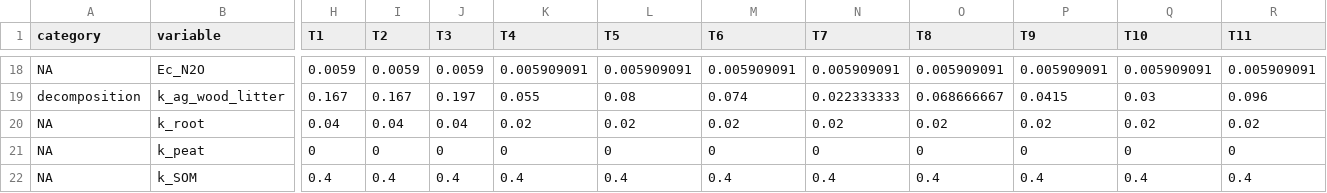
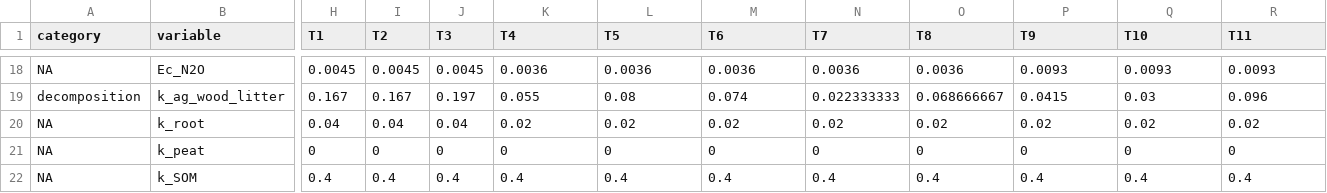
Before and after one commit to ebimodeling/ghgvc, a CSV file: public/data/maps/biome_defaults.csv, drawn as a sheet; only a part is shown, gaps mark what is left out; the diff covers the shown part only; the diff names each change by its address in the sheet, - before the commit and + after, or states it on an @@ line.

```diff
--- a/public/data/maps/biome_defaults.csv
+++ b/public/data/maps/biome_defaults.csv
-H18 (T1): 0.0059
+H18 (T1): 0.0045
-I18 (T2): 0.0059
+I18 (T2): 0.0045
-J18 (T3): 0.0059
+J18 (T3): 0.0045
-K18 (T4): 0.005909091
+K18 (T4): 0.0036
-L18 (T5): 0.005909091
+L18 (T5): 0.0036
-M18 (T6): 0.005909091
+M18 (T6): 0.0036
-N18 (T7): 0.005909091
+N18 (T7): 0.0036
-O18 (T8): 0.005909091
+O18 (T8): 0.0036
-P18 (T9): 0.005909091
+P18 (T9): 0.0093
-Q18 (T10): 0.005909091
+Q18 (T10): 0.0093
-R18 (T11): 0.005909091
+R18 (T11): 0.0093
```
Also changed, not shown: 79 edited cells elsewhere in this file.
